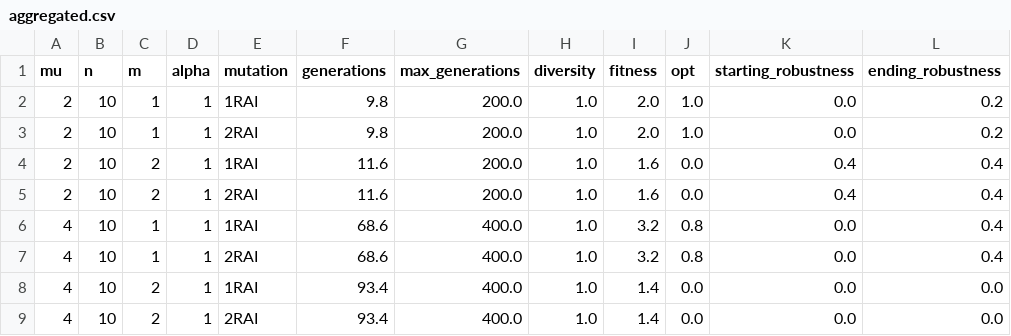
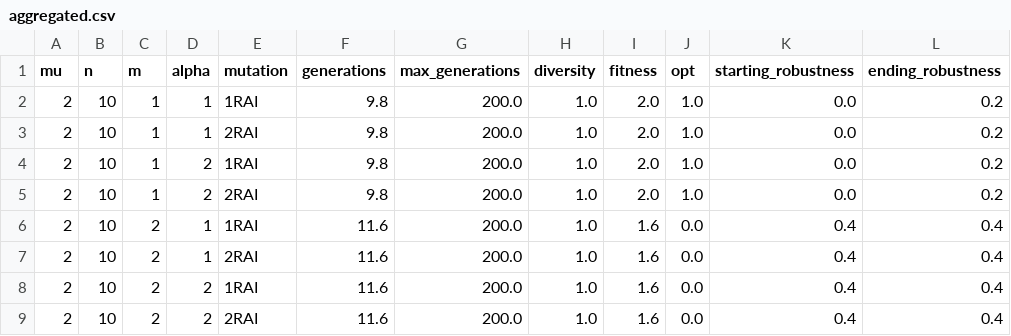
Before and after one commit to wittn-git/EDO-scheduling, a CSV file: experiments/data/aggregated/aggregated.csv, drawn as a sheet; removed rows and columns are numbered as before the commit, all else as after; the diff names each change by its address in the sheet, - before the commit and + after, or states it on an @@ line.

Commit message:
finished table generation

```diff
--- a/experiments/data/aggregated/aggregated.csv
+++ b/experiments/data/aggregated/aggregated.csv
+row 4: 2 | 10 | 1 | 2 | 1RAI | 9.8 | 200.0 | 1.0 | 2.0 | 1.0 | 0.0 | 0.2
+row 5: 2 | 10 | 1 | 2 | 2RAI | 9.8 | 200.0 | 1.0 | 2.0 | 1.0 | 0.0 | 0.2
-row 6: 4 | 10 | 1 | 1 | 1RAI | 68.6 | 400.0 | 1.0 | 3.2 | 0.8 | 0.0 | 0.4
-row 7: 4 | 10 | 1 | 1 | 2RAI | 68.6 | 400.0 | 1.0 | 3.2 | 0.8 | 0.0 | 0.4
-row 8: 4 | 10 | 2 | 1 | 1RAI | 93.4 | 400.0 | 1.0 | 1.4 | 0.0 | 0.0 | 0.0
-row 9: 4 | 10 | 2 | 1 | 2RAI | 93.4 | 400.0 | 1.0 | 1.4 | 0.0 | 0.0 | 0.0
+row 8: 2 | 10 | 2 | 2 | 1RAI | 11.6 | 200.0 | 1.0 | 1.6 | 0.0 | 0.4 | 0.4
+row 9: 2 | 10 | 2 | 2 | 2RAI | 11.6 | 200.0 | 1.0 | 1.6 | 0.0 | 0.4 | 0.4
```
Also changed, not shown: 4 other files.
